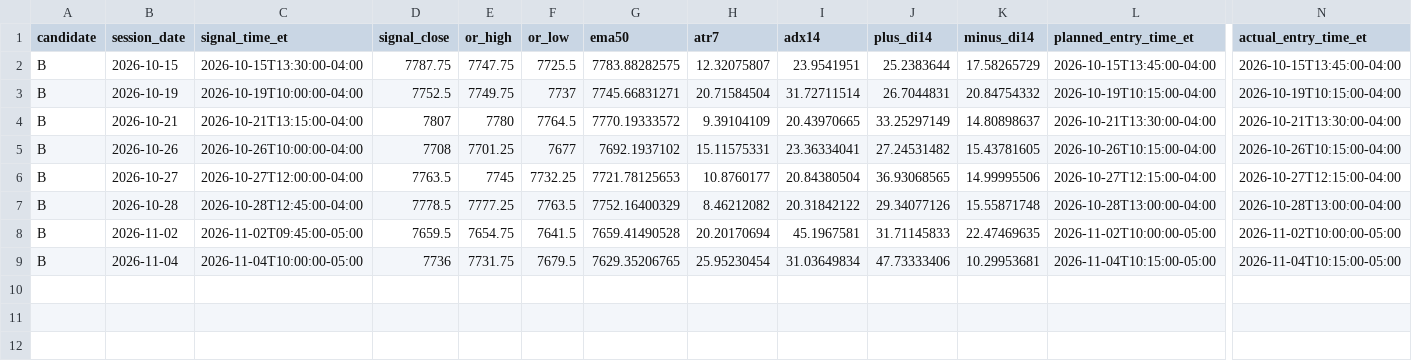
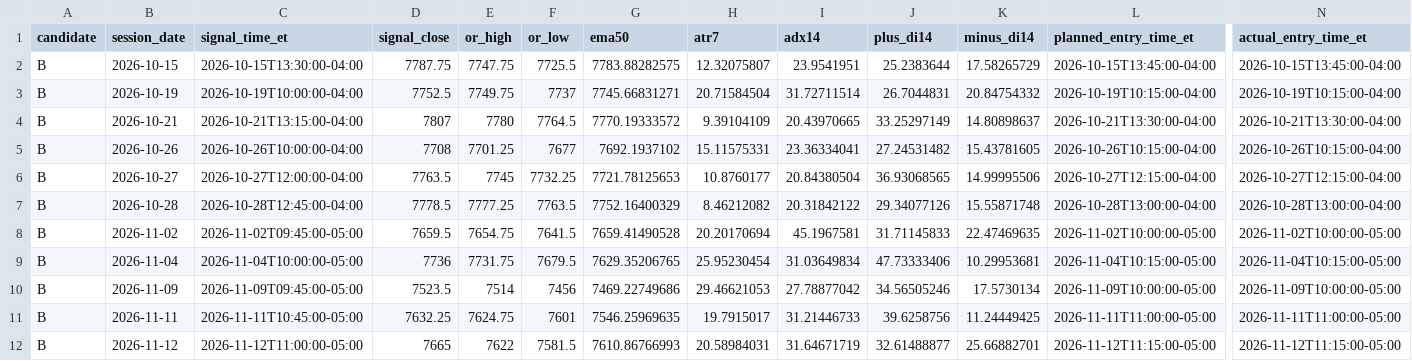
Before and after one commit to mih475/test-project, a CSV file: tradingview/forward_test_B_emulator.csv, drawn as a sheet; only a part is shown, gaps mark what is left out; rows hold the shown columns only; the diff names each change by its address in the sheet, - before the commit and + after, or states it on an @@ line.

Commit message:
Reconcile Candidate B MES fills through alert expiration; preserve live prices

```diff
--- a/tradingview/forward_test_B_emulator.csv
+++ b/tradingview/forward_test_B_emulator.csv
+row 10: B | 2026-11-09 | 2026-11-09T09:45:00-05:00 | 7523.5 | 7514 | 7456 | 7469.22749686 | 29.46621053 | 27.78877042 | 34.56505246 | 17.5730134 | 2026-11-09T10:00:00-05:00 | 2026-11-09T10:00:00-05:00
+row 11: B | 2026-11-11 | 2026-11-11T10:45:00-05:00 | 7632.25 | 7624.75 | 7601 | 7546.25969635 | 19.7915017 | 31.21446733 | 39.6258756 | 11.24449425 | 2026-11-11T11:00:00-05:00 | 2026-11-11T11:00:00-05:00
+row 12: B | 2026-11-12 | 2026-11-12T11:00:00-05:00 | 7665 | 7622 | 7581.5 | 7610.86766993 | 20.58984031 | 31.64671719 | 32.61488877 | 25.66882701 | 2026-11-12T11:15:00-05:00 | 2026-11-12T11:15:00-05:00
```
